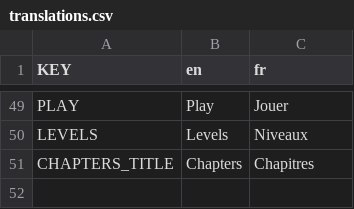
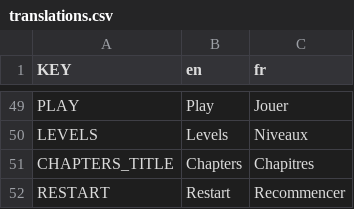
Before and after one commit to webalorn/robots, a CSV file: assets/translations/translations.csv, drawn as a sheet; only a part is shown, gaps mark what is left out; the diff names each change by its address in the sheet, - before the commit and + after, or states it on an @@ line.

Commit message:
Add restart button. Fix #18

```diff
--- a/assets/translations/translations.csv
+++ b/assets/translations/translations.csv
+row 52: RESTART | Restart | Recommencer
```
Also changed, not shown: 4 other files.
